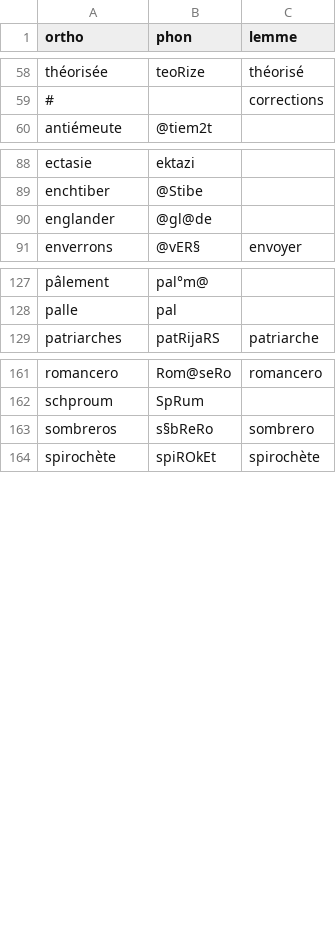
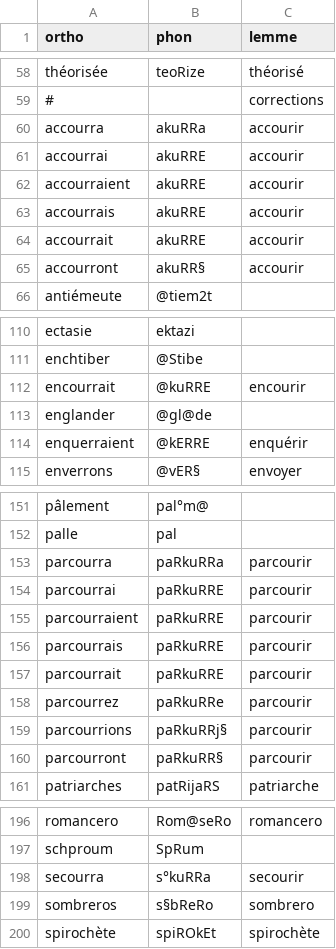
Before and after one commit to v-gb/ortografe, a CSV file: data/homemade/lexique-extra.csv, drawn as a sheet; only a part is shown, gaps mark what is left out; the diff covers the shown part only.

```diff
--- a/data/homemade/lexique-extra.csv
+++ b/data/homemade/lexique-extra.csv
@@ -59,2 +59,8 @@ théorisée,teoRize,théorisé
 #,,corrections
+accourra,akuRRa,accourir
+accourrai,akuRRE,accourir
+accourraient,akuRRE,accourir
+accourrais,akuRRE,accourir
+accourrait,akuRRE,accourir
+accourront,akuRR§,accourir
 antiémeute,@tiem2t,
@@ -89,3 +111,5 @@ ectasie,ektazi,
 enchtiber,@Stibe,
+encourrait,@kuRRE,encourir
 englander,@gl@de,
+enquerraient,@kERRE,enquérir
 enverrons,@vER§,envoyer
@@ -128,2 +152,10 @@ pâlement,pal°m@,
 palle,pal,
+parcourra,paRkuRRa,parcourir
+parcourrai,paRkuRRE,parcourir
+parcourraient,paRkuRRE,parcourir
+parcourrais,paRkuRRE,parcourir
+parcourrait,paRkuRRE,parcourir
+parcourrez,paRkuRRe,parcourir
+parcourrions,paRkuRRj§,parcourir
+parcourront,paRkuRR§,parcourir
 patriarches,patRijaRS,patriarche
@@ -162,2 +197,3 @@ romancero,Rom@seRo,romancero
 schproum,SpRum,
+secourra,s°kuRRa,secourir
 sombreros,s§bReRo,sombrero
```
Also changed, not shown: 19 added rows and 1 moved row elsewhere in this file, data/homemade/dict-erofa-ext.csv.
